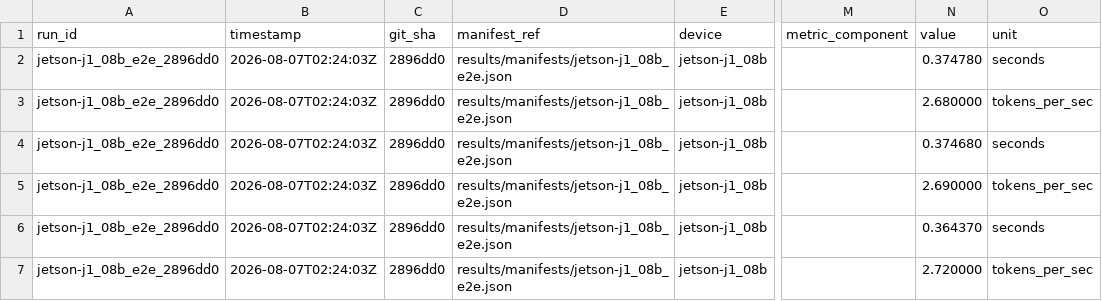
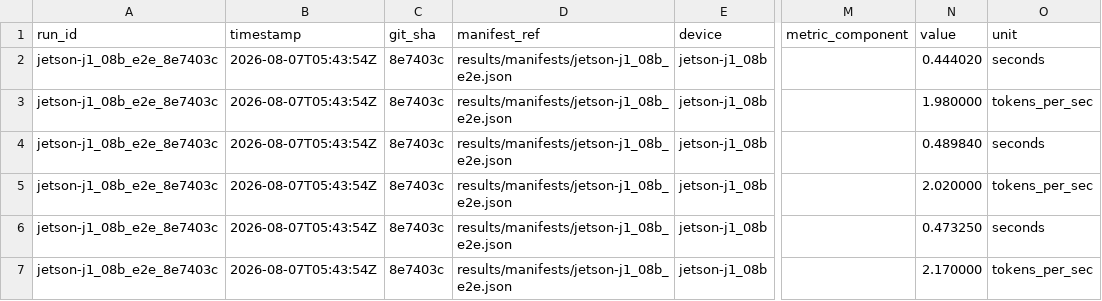
Before and after one commit to alexcasper/OrionsBelt, a CSV file: results/raw/jetson-j1_08b_e2e_schema.csv, drawn as a sheet; only a part is shown, gaps mark what is left out; the diff names each change by its address in the sheet, - before the commit and + after, or states it on an @@ line.

```diff
--- a/results/raw/jetson-j1_08b_e2e_schema.csv
+++ b/results/raw/jetson-j1_08b_e2e_schema.csv
-A2:A7 (run_id): jetson-j1_08b_e2e_2896dd0
+A2:A7 (run_id): jetson-j1_08b_e2e_8e7403c
-B2:B7 (timestamp): 2026-08-07T02:24:03Z
+B2:B7 (timestamp): 2026-08-07T05:43:54Z
-C2:C7 (git_sha): 2896dd0
+C2:C7 (git_sha): 8e7403c
-N2 (value): 0.374780
+N2 (value): 0.444020
-N3 (value): 2.680000
+N3 (value): 1.980000
-N4 (value): 0.374680
+N4 (value): 0.489840
-N5 (value): 2.690000
+N5 (value): 2.020000
-N6 (value): 0.364370
+N6 (value): 0.473250
-N7 (value): 2.720000
+N7 (value): 2.170000
```
Also changed, not shown: results/raw/jetson-j1_08b_e2e_raw.csv, results/raw/jetson-j1_08b_int8_e2e_raw.csv, 18 other files.
